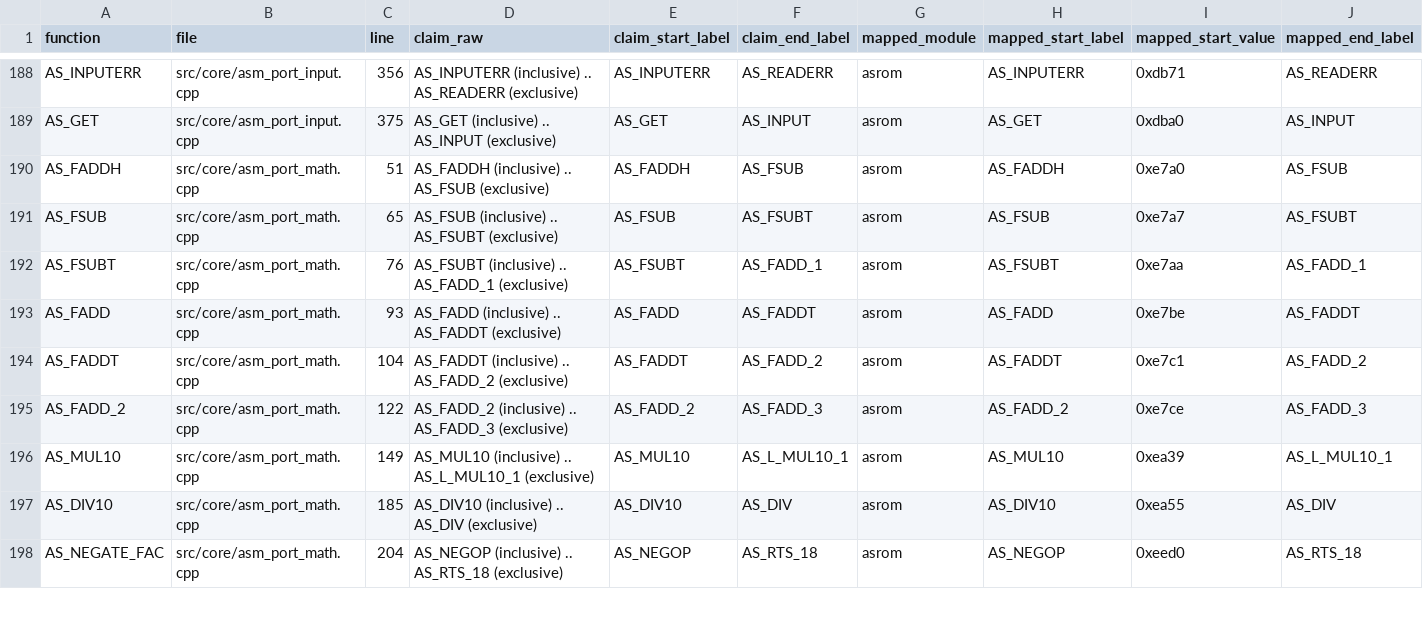
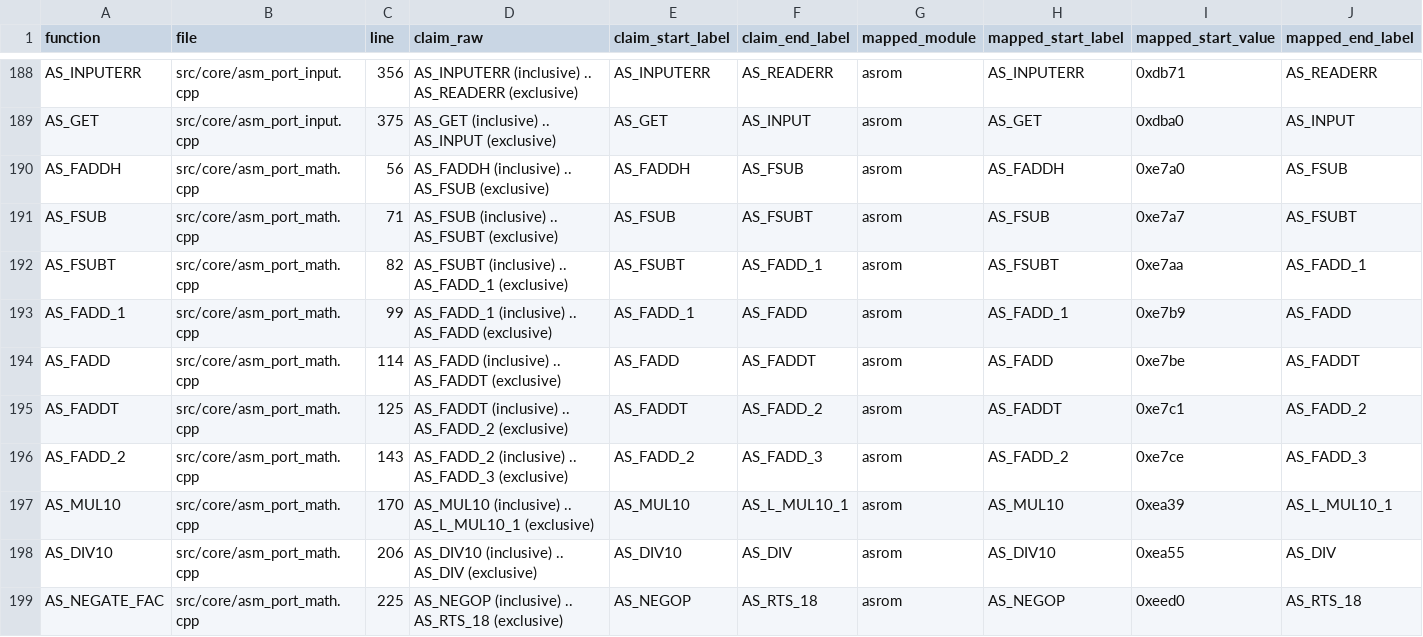
Before and after one commit to khmseu/ApplesoftNG, a TSV file: docs/symbol-implementation-map-claims.tsv, drawn as a sheet; only a part is shown, gaps mark what is left out; addresses are those after the commit; rows hold the shown columns only; the diff covers the shown part only; the diff names each change by its address in the sheet, - before the commit and + after, or states it on an @@ line.

Commit message:
feat(core): port AS_FADD_1 alignment slice
Implement AS_FADD_1 for the AS_FADD_1..AS_FADD range, modeling the shift-right alignment step and continuation into the pending add-merge path. Add required TODO(asm-port) dependency stub for AS_SHIFT_RIGHT and regenerate cross-reference/symbol mapping outputs.

```diff
--- a/docs/symbol-implementation-map-claims.tsv
+++ b/docs/symbol-implementation-map-claims.tsv
-C190 (line): 51
+C190 (line): 56
-C191 (line): 65
+C191 (line): 71
-C192 (line): 76
+C192 (line): 82
+row 193: AS_FADD_1 | src/core/asm_port_math.cpp | 99 | AS_FADD_1 (inclusive) .. AS_FADD (exclusive) | AS_FADD_1 | AS_FADD | asrom | AS_FADD_1 | 0xe7b9 | AS_FADD
-C194 (line): 93
+C194 (line): 114
-C195 (line): 104
+C195 (line): 125
-C196 (line): 122
+C196 (line): 143
-C197 (line): 149
+C197 (line): 170
-C198 (line): 185
+C198 (line): 206
-C199 (line): 204
+C199 (line): 225
```
Also changed, not shown: 1 added row and 18 edited cells elsewhere in this file, docs/symbol-implementation-map.tsv, 2 other files.
